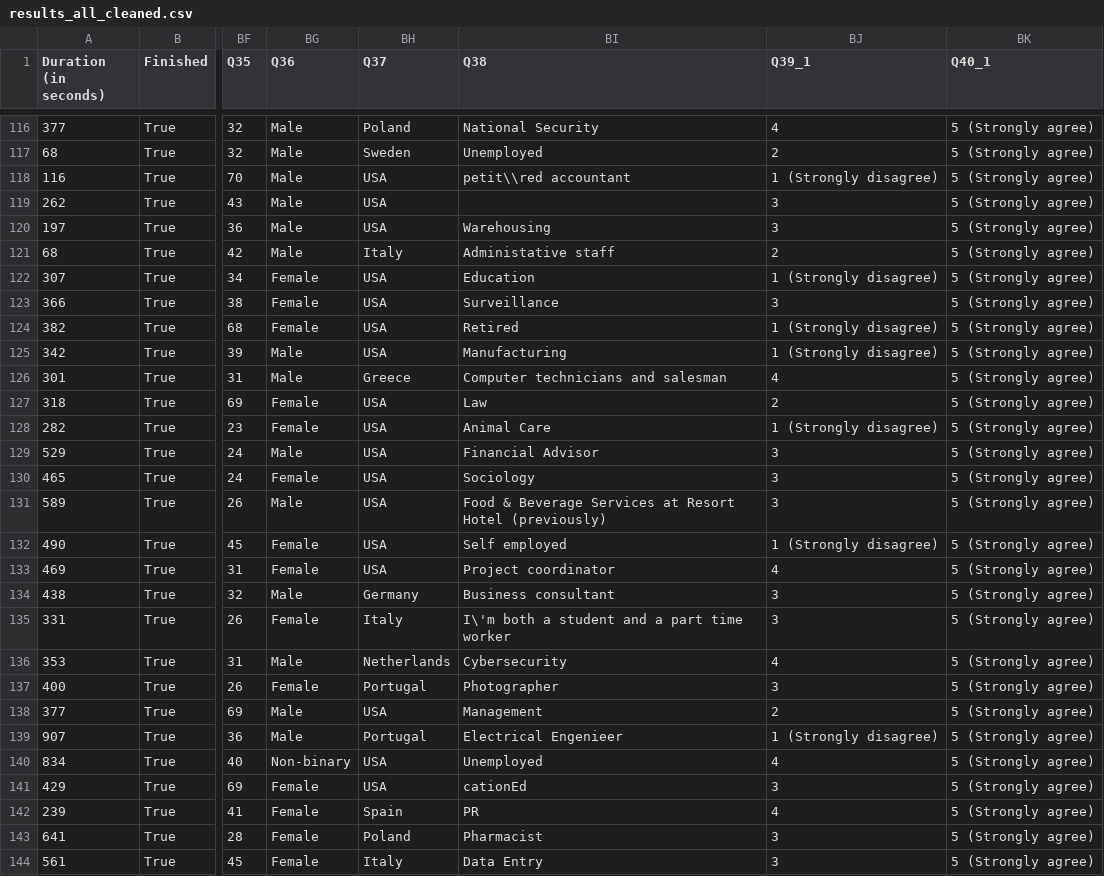
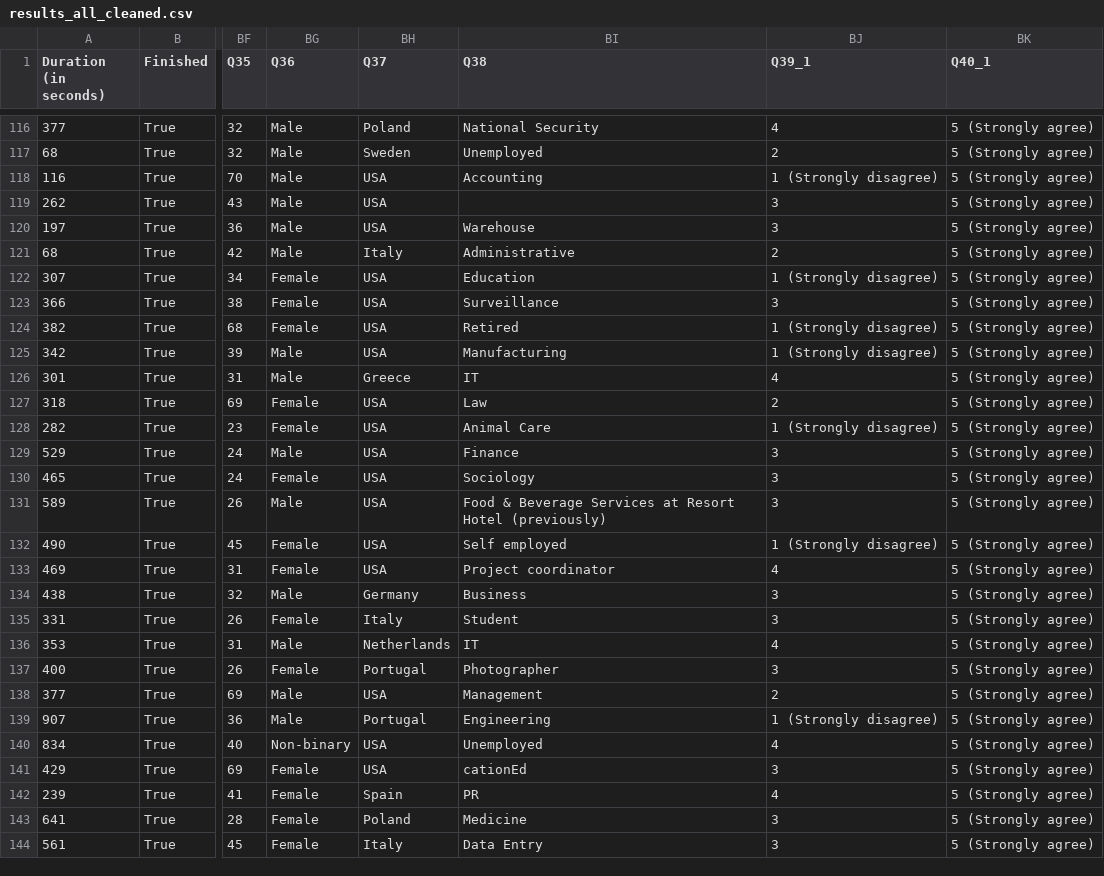
Before and after one commit to lroessert/cybersec-conv-analysis, a CSV file: data/results_all_cleaned.csv, drawn as a sheet; only a part is shown, gaps mark what is left out; the diff covers the shown part only; the diff names each change by its address in the sheet, - before the commit and + after, or states it on an @@ line.

```diff
--- a/data/results_all_cleaned.csv
+++ b/data/results_all_cleaned.csv
-BI118 (Q38): petit\\red accountant
+BI118 (Q38): Accounting
-BI120 (Q38): Warehousing
+BI120 (Q38): Warehouse
-BI121 (Q38): Administative staff
+BI121 (Q38): Administrative
-BI126 (Q38): Computer technicians and salesman
+BI126 (Q38): IT
-BI129 (Q38): Financial Advisor
+BI129 (Q38): Finance
-BI134 (Q38): Business consultant
+BI134 (Q38): Business
-BI135 (Q38): I\'m both a student and a part time worker
+BI135 (Q38): Student
-BI136 (Q38): Cybersecurity
+BI136 (Q38): IT
-BI139 (Q38): Electrical Engenieer
+BI139 (Q38): Engineering
-BI143 (Q38): Pharmacist
+BI143 (Q38): Medicine
```
Also changed, not shown: 95 edited cells elsewhere in this file, 3 other files.
